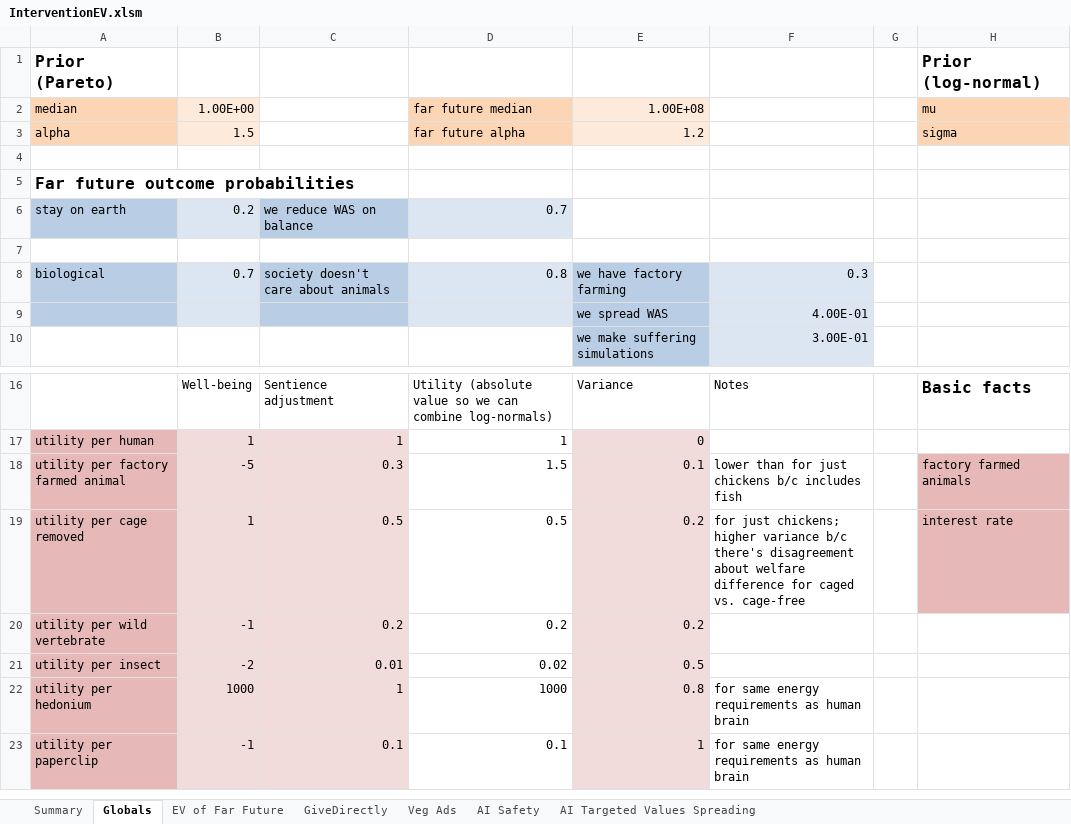
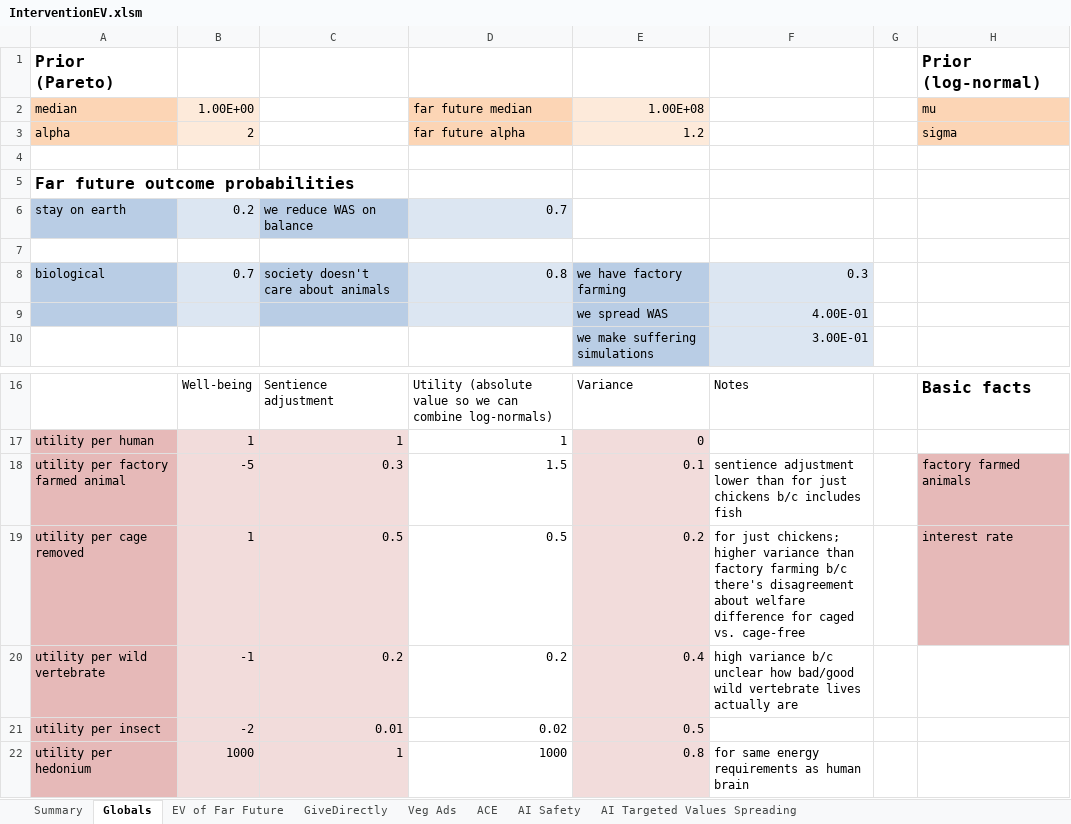
Before and after one commit to michaeldickens/Intervention-Quantitative-Model, an Excel workbook: InterventionEV.xlsm, sheet Globals, drawn as a sheet; only a part is shown, gaps mark what is left out; the shorter side is filled out with more unchanged rows; values as stored, in another font and other column widths than the file's, no borders; the diff names each change by its address in the sheet, - before the commit and + after, or states it on an @@ line.

```diff
--- a/InterventionEV.xlsm (sheet Globals)
+++ b/InterventionEV.xlsm (sheet Globals)
+sheet tab: ACE
-B3: 1.5
+B3: 2
-F18: lower than…
+F18: sentience adjustment lower than…
-F19: …higher variance b/c there's…
+F19: …higher variance than factory farming b/c there's…
-E20: 0.2
+E20: 0.4
-F20: (empty)
+F20: high variance b/c unclear how bad/good wild vertebrate lives actually are
```
Also changed, not shown: sheet Summary, sheet AI Safety, sheet GiveDirectly, sheet EV of Far Future, sheet Veg Ads, sheet AI Targeted Values Spreading, formulas that keep their value, charts or pictures, 1 other file.
